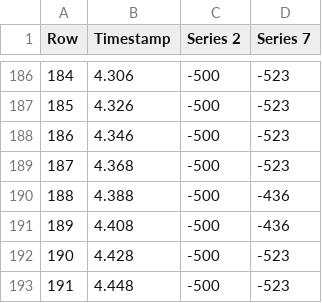
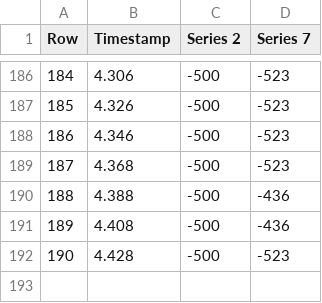
Before and after one commit to vignoni/mec, a CSV file: exercise3_speed_data_SID_ARNAU.csv, drawn as a sheet; only a part is shown, gaps mark what is left out.

Commit message:
Update exercise3_speed_data_SID_ARNAU.csv

```diff
--- a/exercise3_speed_data_SID_ARNAU.csv
+++ b/exercise3_speed_data_SID_ARNAU.csv
@@ -192,2 +192 @@ Row, Timestamp, Series 2, Series 7
 190 , 4.428, -500   , -523
-191 , 4.448, -500   , -523
```
